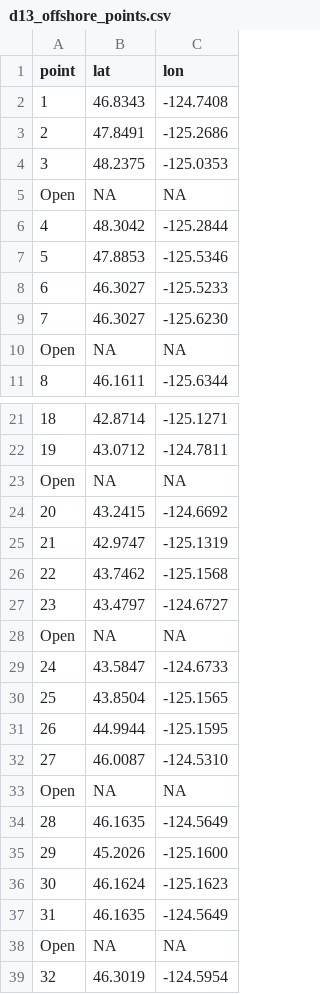
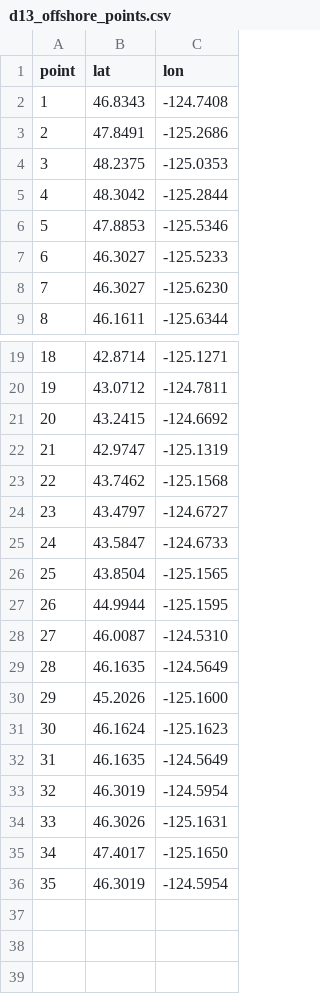
Before and after one commit to bpfree/oregon_case-study_sensitivity-uncertainty, a CSV file: data/b_intermediate_data/d13_offshore_points.csv, drawn as a sheet; only a part is shown, gaps mark what is left out; the shorter side is filled out with more unchanged rows; the diff names each change by its address in the sheet, - before the commit and + after, or states it on an @@ line.

Commit message:
D13 Offshore points (PACPARS) csv

```diff
--- a/data/b_intermediate_data/d13_offshore_points.csv
+++ b/data/b_intermediate_data/d13_offshore_points.csv
-row 5: Open | NA | NA
-row 10: Open | NA | NA
-row 23: Open | NA | NA
-row 28: Open | NA | NA
-row 33: Open | NA | NA
-row 38: Open | NA | NA
```
